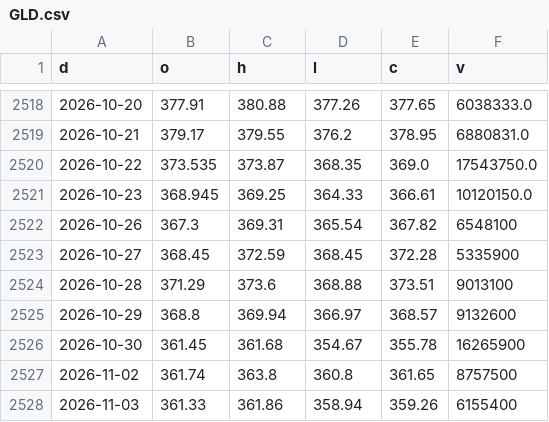
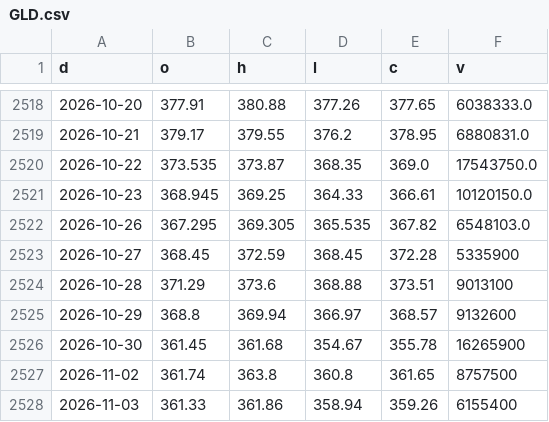
Before and after one commit to North7/morningbell, a CSV file: data/hist/GLD.csv, drawn as a sheet; only a part is shown, gaps mark what is left out.

```diff
--- a/data/hist/GLD.csv
+++ b/data/hist/GLD.csv
@@ -2521,3 +2521,3 @@ d,o,h,l,c,v
 2026-10-23,368.945,369.25,364.33,366.61,10120150.0
-2026-10-26,367.3,369.31,365.54,367.82,6548100
+2026-10-26,367.295,369.305,365.535,367.82,6548103.0
 2026-10-27,368.45,372.59,368.45,372.28,5335900
```
Also changed, not shown: data/hist/COMP.csv, data/hist/FRED_BAMLH0A0HYM2.csv, 42 other files.
